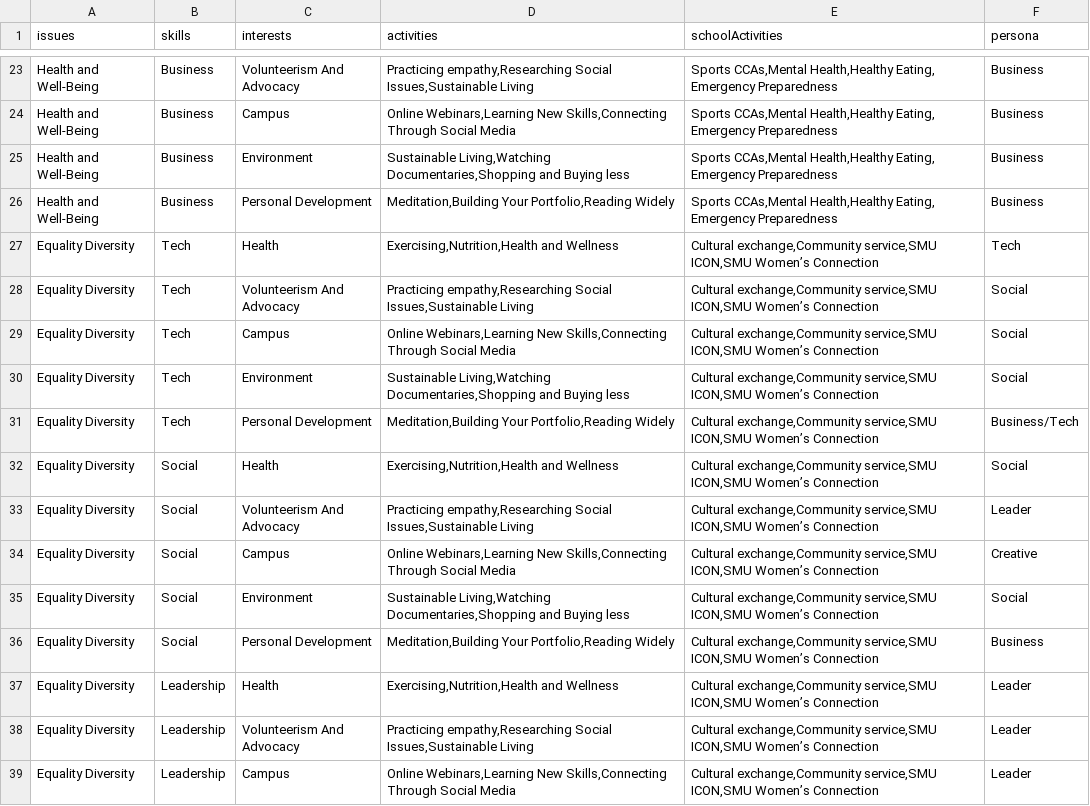
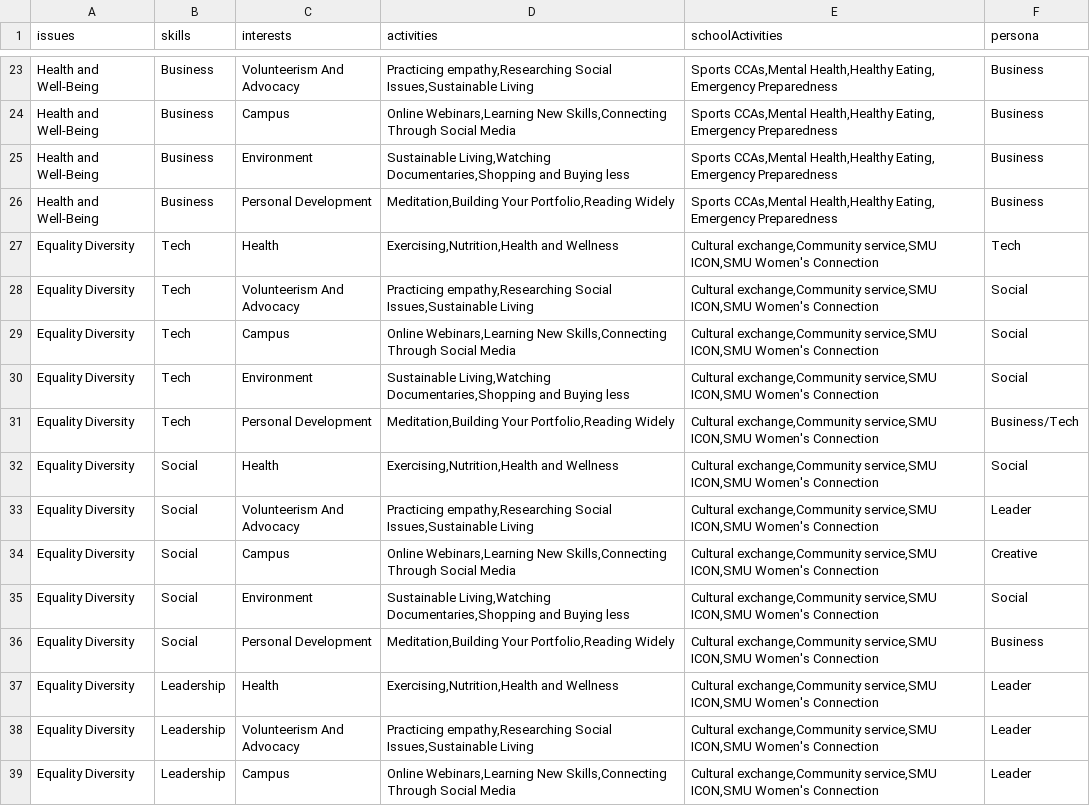
Before and after one commit to beanwillis/ARTJAM, a CSV file: csv/interimPersonas.csv, drawn as a sheet; only a part is shown, gaps mark what is left out; the diff covers the shown part only.

Commit message:
fix double quote line in table problem

```diff
--- a/csv/interimPersonas.csv
+++ b/csv/interimPersonas.csv
@@ -26,14 +26,14 @@ Health and Well-Being,Business,Environment,"Sustainable Living,Watching Document
 Health and Well-Being,Business,Personal Development,"Meditation,Building Your Portfolio,Reading Widely","Sports CCAs,Mental Health,Healthy Eating, Emergency Preparedness",Business
-Equality Diversity,Tech,Health,"Exercising,Nutrition,Health and Wellness","Cultural exchange,Community service,SMU ICON,SMU Women’s Connection",Tech
-Equality Diversity,Tech,Volunteerism And Advocacy,"Practicing empathy,Researching Social Issues,Sustainable Living","Cultural exchange,Community service,SMU ICON,SMU Women’s Connection",Social
-Equality Diversity,Tech,Campus,"Online Webinars,Learning New Skills,Connecting Through Social Media","Cultural exchange,Community service,SMU ICON,SMU Women’s Connection",Social
-Equality Diversity,Tech,Environment,"Sustainable Living,Watching Documentaries,Shopping and Buying less","Cultural exchange,Community service,SMU ICON,SMU Women’s Connection",Social
-Equality Diversity,Tech,Personal Development,"Meditation,Building Your Portfolio,Reading Widely","Cultural exchange,Community service,SMU ICON,SMU Women’s Connection",Business/Tech
-Equality Diversity,Social,Health,"Exercising,Nutrition,Health and Wellness","Cultural exchange,Community service,SMU ICON,SMU Women’s Connection",Social
-Equality Diversity,Social,Volunteerism And Advocacy,"Practicing empathy,Researching Social Issues,Sustainable Living","Cultural exchange,Community service,SMU ICON,SMU Women’s Connection",Leader
-Equality Diversity,Social,Campus,"Online Webinars,Learning New Skills,Connecting Through Social Media","Cultural exchange,Community service,SMU ICON,SMU Women’s Connection",Creative
-Equality Diversity,Social,Environment,"Sustainable Living,Watching Documentaries,Shopping and Buying less","Cultural exchange,Community service,SMU ICON,SMU Women’s Connection",Social
-Equality Diversity,Social,Personal Development,"Meditation,Building Your Portfolio,Reading Widely","Cultural exchange,Community service,SMU ICON,SMU Women’s Connection",Business
-Equality Diversity,Leadership,Health,"Exercising,Nutrition,Health and Wellness","Cultural exchange,Community service,SMU ICON,SMU Women’s Connection",Leader
-Equality Diversity,Leadership,Volunteerism And Advocacy,"Practicing empathy,Researching Social Issues,Sustainable Living","Cultural exchange,Community service,SMU ICON,SMU Women’s Connection",Leader
-Equality Diversity,Leadership,Campus,"Online Webinars,Learning New Skills,Connecting Through Social Media","Cultural exchange,Community service,SMU ICON,SMU Women’s Connection",Leader
+Equality Diversity,Tech,Health,"Exercising,Nutrition,Health and Wellness","Cultural exchange,Community service,SMU ICON,SMU Women's Connection",Tech
+Equality Diversity,Tech,Volunteerism And Advocacy,"Practicing empathy,Researching Social Issues,Sustainable Living","Cultural exchange,Community service,SMU ICON,SMU Women's Connection",Social
+Equality Diversity,Tech,Campus,"Online Webinars,Learning New Skills,Connecting Through Social Media","Cultural exchange,Community service,SMU ICON,SMU Women's Connection",Social
+Equality Diversity,Tech,Environment,"Sustainable Living,Watching Documentaries,Shopping and Buying less","Cultural exchange,Community service,SMU ICON,SMU Women's Connection",Social
+Equality Diversity,Tech,Personal Development,"Meditation,Building Your Portfolio,Reading Widely","Cultural exchange,Community service,SMU ICON,SMU Women's Connection",Business/Tech
+Equality Diversity,Social,Health,"Exercising,Nutrition,Health and Wellness","Cultural exchange,Community service,SMU ICON,SMU Women's Connection",Social
+Equality Diversity,Social,Volunteerism And Advocacy,"Practicing empathy,Researching Social Issues,Sustainable Living","Cultural exchange,Community service,SMU ICON,SMU Women's Connection",Leader
+Equality Diversity,Social,Campus,"Online Webinars,Learning New Skills,Connecting Through Social Media","Cultural exchange,Community service,SMU ICON,SMU Women's Connection",Creative
+Equality Diversity,Social,Environment,"Sustainable Living,Watching Documentaries,Shopping and Buying less","Cultural exchange,Community service,SMU ICON,SMU Women's Connection",Social
+Equality Diversity,Social,Personal Development,"Meditation,Building Your Portfolio,Reading Widely","Cultural exchange,Community service,SMU ICON,SMU Women's Connection",Business
+Equality Diversity,Leadership,Health,"Exercising,Nutrition,Health and Wellness","Cultural exchange,Community service,SMU ICON,SMU Women's Connection",Leader
+Equality Diversity,Leadership,Volunteerism And Advocacy,"Practicing empathy,Researching Social Issues,Sustainable Living","Cultural exchange,Community service,SMU ICON,SMU Women's Connection",Leader
+Equality Diversity,Leadership,Campus,"Online Webinars,Learning New Skills,Connecting Through Social Media","Cultural exchange,Community service,SMU ICON,SMU Women's Connection",Leader
```
Also changed, not shown: 37 edited cells elsewhere in this file, 2 other files.
